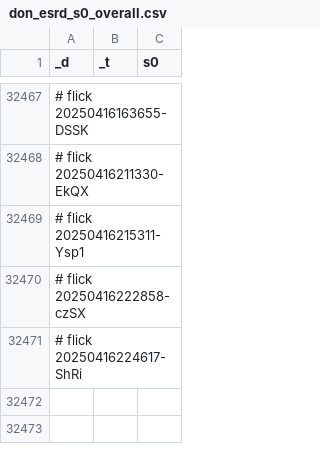
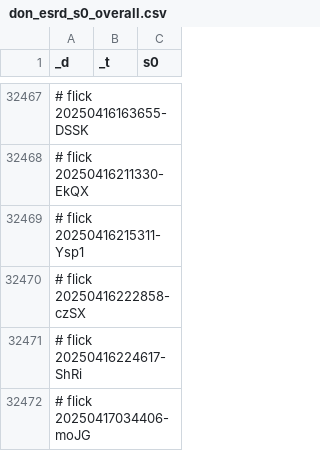
Before and after one commit to abikesa/facade, a CSV file: kitabo/ensi/ukubona/donorcase/test3/assets/csv/don_esrd_s0_overall.csv, drawn as a sheet; only a part is shown, gaps mark what is left out; the diff names each change by its address in the sheet, - before the commit and + after, or states it on an @@ line.

Commit message:
kitabo/ensi/ukubona/donorcase/test3/assets/csv/don_esrd_s0_overall.csv

```diff
--- a/kitabo/ensi/ukubona/donorcase/test3/assets/csv/don_esrd_s0_overall.csv
+++ b/kitabo/ensi/ukubona/donorcase/test3/assets/csv/don_esrd_s0_overall.csv
+row 32472: # flick 20250417034406-moJG
```
